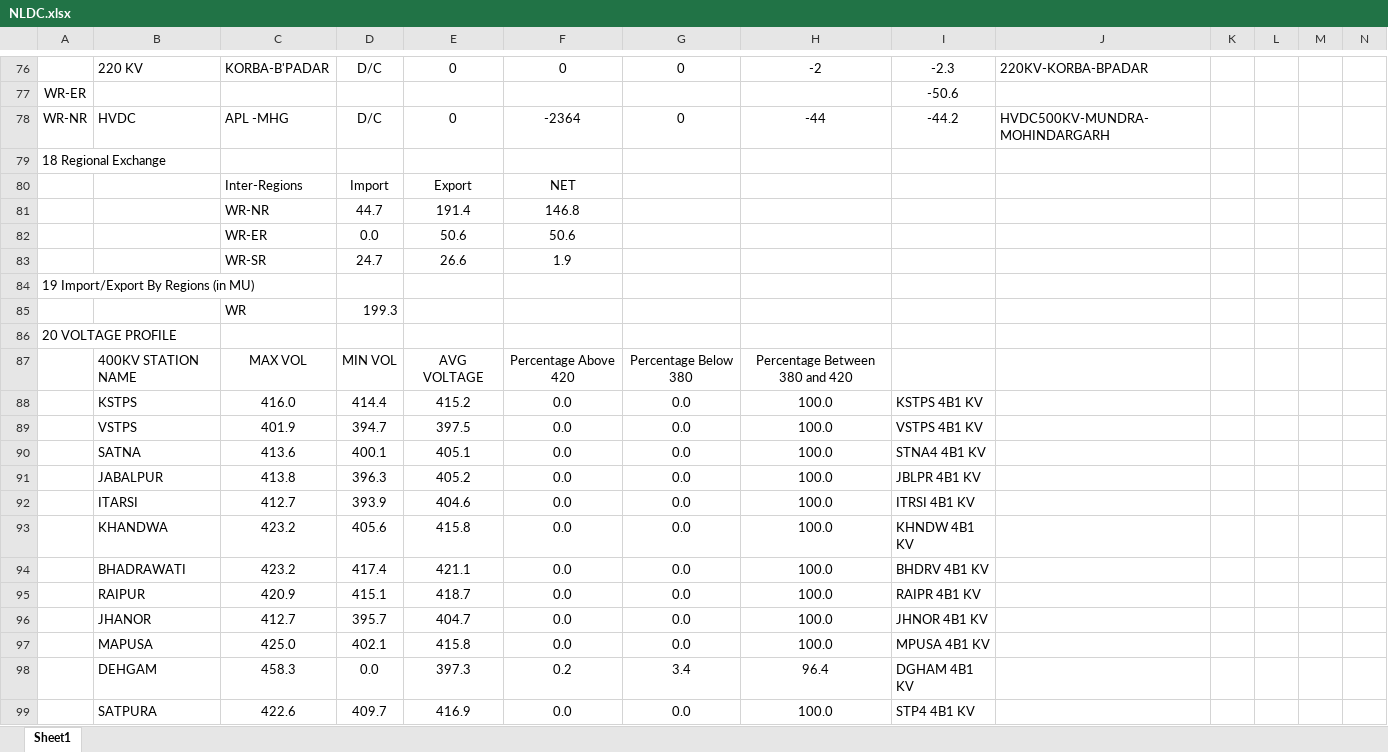
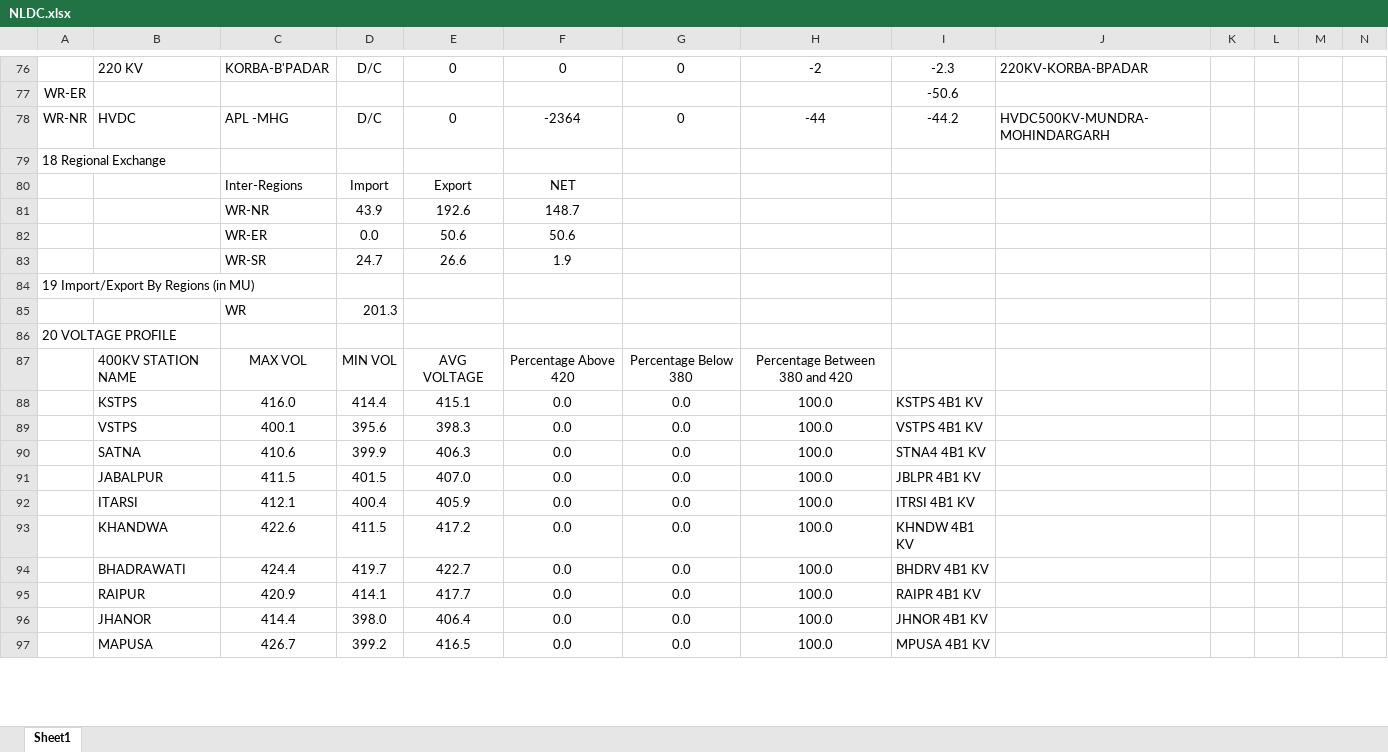
Before and after one commit to nagasudhirpulla/python_night_report, an Excel workbook: python_report/NLDC.xlsx, sheet Sheet1, drawn as a sheet; only a part is shown, gaps mark what is left out; values as stored, in another font and other column widths than the file's, no borders; removed rows and columns are numbered as before the commit, all else as after; rows hold the shown columns only; the diff covers the shown part only; the diff names each change by its address in the sheet, - before the commit and + after, or states it on an @@ line.

```diff
--- a/python_report/NLDC.xlsx (sheet Sheet1)
+++ b/python_report/NLDC.xlsx (sheet Sheet1)
-row 81:  |  | WR-NR | 44.7 | 191.4 | 146.8
+row 81:  |  | WR-NR | 43.9 | 192.6 | 148.7
-D85: 199.3
+D85: 201.3
-E88: 415.2
+E88: 415.1
-C89: 401.9
+C89: 400.1
-D89: 394.7
+D89: 395.6
-E89: 397.5
+E89: 398.3
-C90: 413.6
+C90: 410.6
-D90: 400.1
+D90: 399.9
-E90: 405.1
+E90: 406.3
-C91: 413.8
+C91: 411.5
-D91: 396.3
+D91: 401.5
-E91: 405.2
+E91: 407.0
-C92: 412.7
+C92: 412.1
-D92: 393.9
+D92: 400.4
-E92: 404.6
+E92: 405.9
-C93: 423.2
+C93: 422.6
-D93: 405.6
+D93: 411.5
-E93: 415.8
+E93: 417.2
-C94: 423.2
+C94: 424.4
-D94: 417.4
+D94: 419.7
-E94: 421.1
+E94: 422.7
-D95: 415.1
+D95: 414.1
-E95: 418.7
+E95: 417.7
-C96: 412.7
+C96: 414.4
-D96: 395.7
+D96: 398.0
-E96: 404.7
+E96: 406.4
-C97: 425.0
+C97: 426.7
-D97: 402.1
+D97: 399.2
-E97: 415.8
+E97: 416.5
-row 98:  | DEHGAM | 458.3 | 0.0 | 397.3 | 0.2 | 3.4 | 96.4 | DGHAM 4B1 KV
-row 99:  | SATPURA | 422.6 | 409.7 | 416.9 | 0.0 | 0.0 | 100.0 | STP4 4B1 KV
```
Also changed, not shown: 20 added rows, 18 removed rows, 325 edited cells and cell formats elsewhere in this sheet, python_report/NPMC.xlsx.
